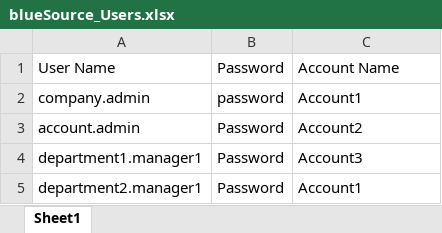
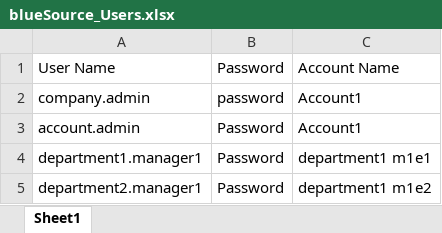
Before and after one commit to zach-apple/BlueSource-Test, an Excel workbook: src/main/resources/excelsheets/blueSource_Users.xlsx, sheet Sheet1, drawn as a sheet; values as stored, in another font and other column widths than the file's, no borders; the diff names each change by its address in the sheet, - before the commit and + after, or states it on an @@ line.

Commit message:
changes to accounts_search (update)

```diff
--- a/src/main/resources/excelsheets/blueSource_Users.xlsx (sheet Sheet1)
+++ b/src/main/resources/excelsheets/blueSource_Users.xlsx (sheet Sheet1)
-C3: Account2
+C3: Account1
-C4: Account3
+C4: department1 m1e1
-C5: Account1
+C5: department1 m1e2
```
Also changed, not shown: 3 other files.
